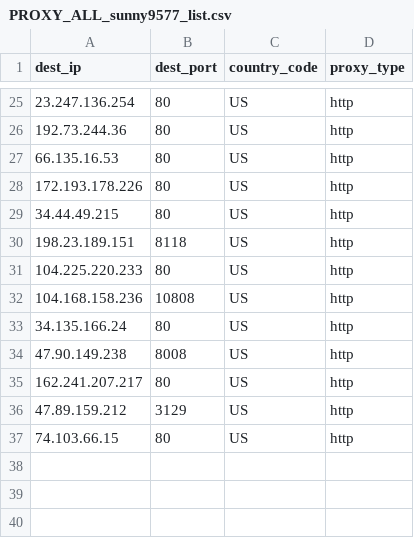
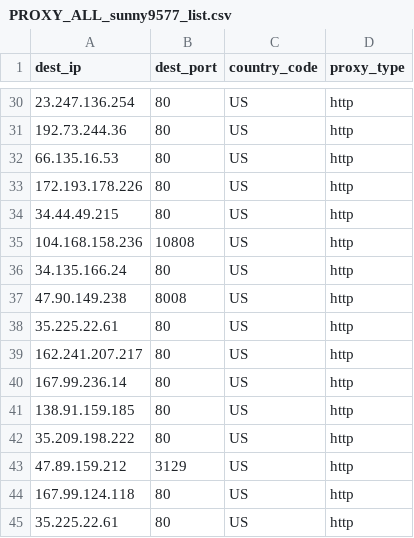
Before and after one commit to yassirusa/awesome-lists, a CSV file: Lists/PROXY/sunny9577_proxy-scraper/PROXY_ALL_sunny9577_list.csv, drawn as a sheet; only a part is shown, gaps mark what is left out; the diff covers the shown part only.

```diff
--- a/Lists/PROXY/sunny9577_proxy-scraper/PROXY_ALL_sunny9577_list.csv
+++ b/Lists/PROXY/sunny9577_proxy-scraper/PROXY_ALL_sunny9577_list.csv
@@ -29,4 +34,2 @@ dest_ip,dest_port,country_code,proxy_type
 34.44.49.215,80,US,http
-198.23.189.151,8118,US,http
-104.225.220.233,80,US,http
 104.168.158.236,10808,US,http
@@ -34,4 +37,9 @@ dest_ip,dest_port,country_code,proxy_type
 47.90.149.238,8008,US,http
+35.225.22.61,80,US,http
 162.241.207.217,80,US,http
+167.99.236.14,80,US,http
+138.91.159.185,80,US,http
+35.209.198.222,80,US,http
 47.89.159.212,3129,US,http
-74.103.66.15,80,US,http
+167.99.124.118,80,US,http
+35.225.22.61,80,US,http
```
Also changed, not shown: 7 added rows and 2 removed rows elsewhere in this file.
